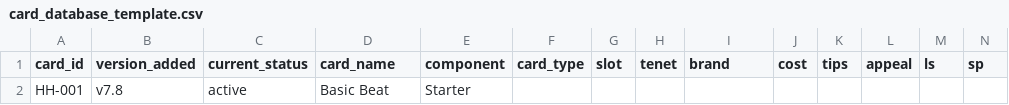
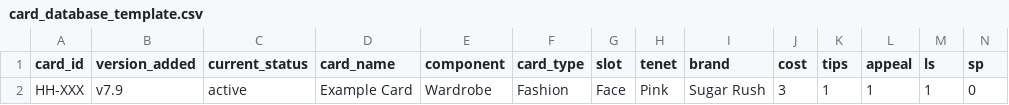
Before and after one commit to jbwncster/haute-and-hazard, a CSV file: data/card_database_template.csv, drawn as a sheet; only a part is shown; removed rows and columns are numbered as before the commit, all else as after; rows hold the shown columns only; the diff names each change by its address in the sheet, - before the commit and + after, or states it on an @@ line.

Commit message:
Update blank card template for v7.9

```diff
--- a/data/card_database_template.csv
+++ b/data/card_database_template.csv
-row 2: HH-001 | v7.8 | active | Basic Beat | Starter
+row 2: HH-XXX | v7.9 | active | Example Card | Wardrobe | Fashion | Face | Pink | Sugar Rush | 3 | 1 | 1 | 1 | 0
```
